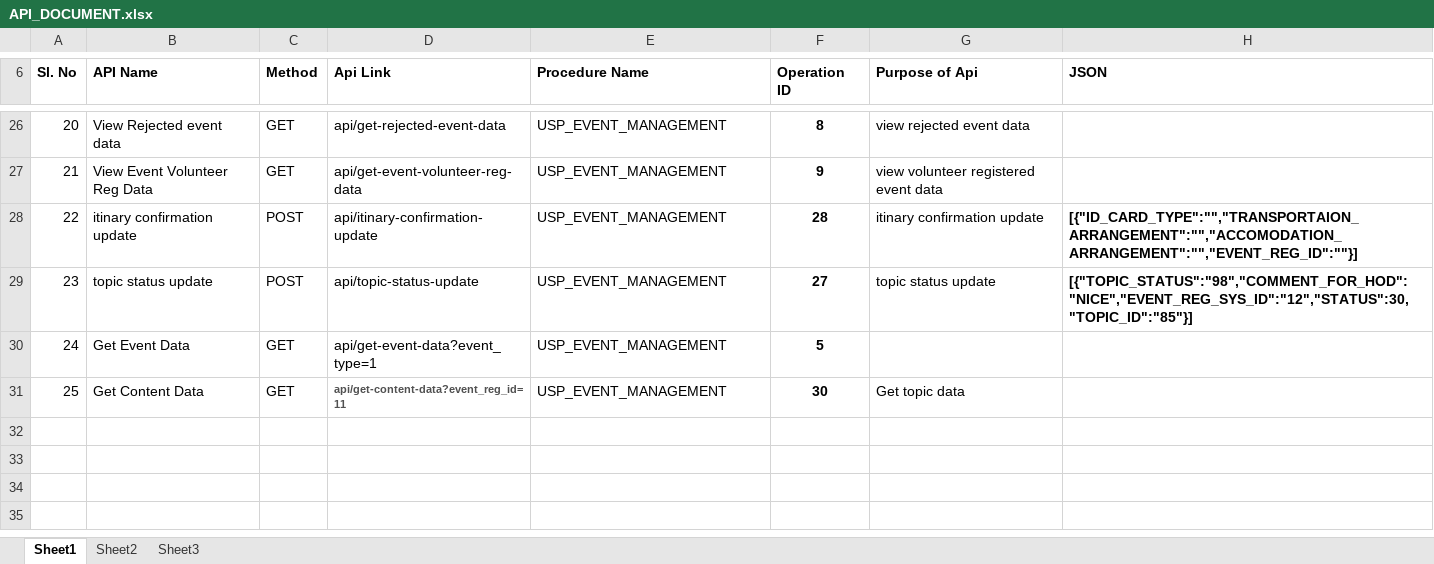
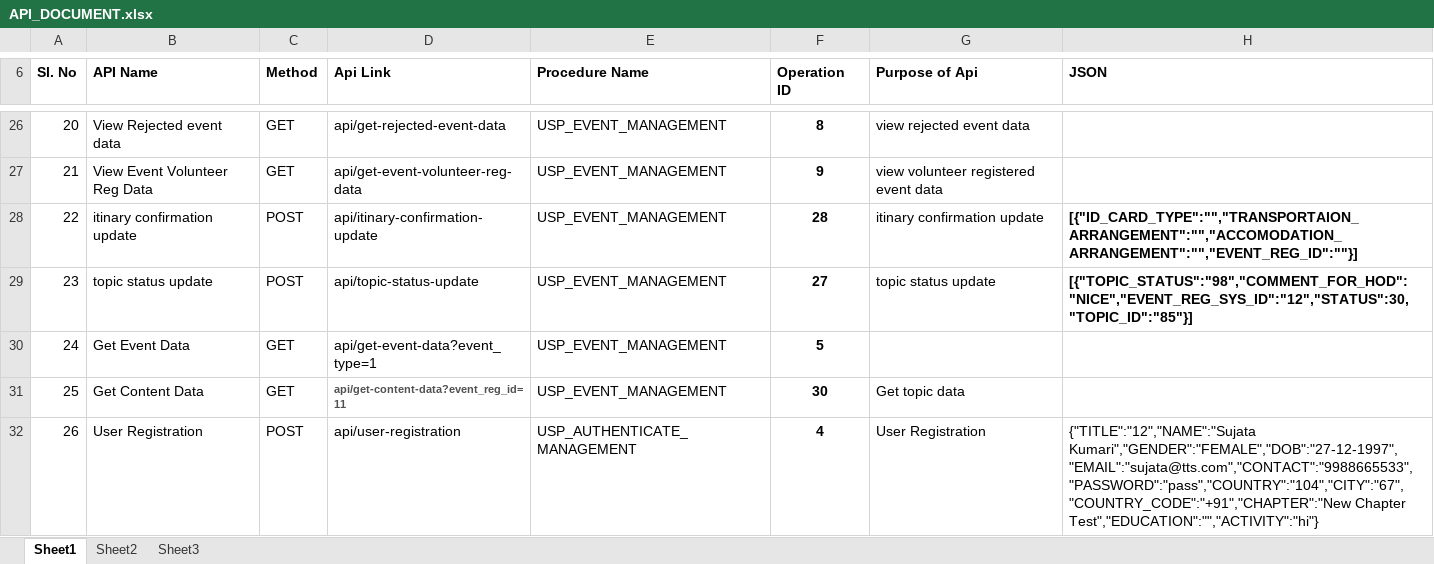
Before and after one commit to dhananjayt28/Gurukul-app-web-admin-panel, an Excel workbook: GurukulAppAdminPanel/docs/API_DOCUMENT.xlsx, sheet Sheet1, drawn as a sheet; only a part is shown, gaps mark what is left out; values as stored, in another font and other column widths than the file's, no borders; the diff names each change by its address in the sheet, - before the commit and + after, or states it on an @@ line.

Commit message:
All modifications of gurukul

```diff
--- a/GurukulAppAdminPanel/docs/API_DOCUMENT.xlsx (sheet Sheet1)
+++ b/GurukulAppAdminPanel/docs/API_DOCUMENT.xlsx (sheet Sheet1)
+row 32: 26 | User Registration | POST | api/user-registration | USP_AUTHENTICATE_MANAGEMENT | 4 | User Registration | {"TITLE":"12","NAME":"Sujata Kumari","GENDER":"FEMALE","DOB":"27-12-1997","EMAIL":"sujata@tts.com","CONTACT":"9988665533","PASSWORD":"pass","COUNTRY":"104","CITY":"67","COUNTRY_CODE":"+91","CHAPTER":"New Chapter Test","EDUCATION":"","ACTIVITY":"hi"}
```
Also changed, not shown: 11 other files.
